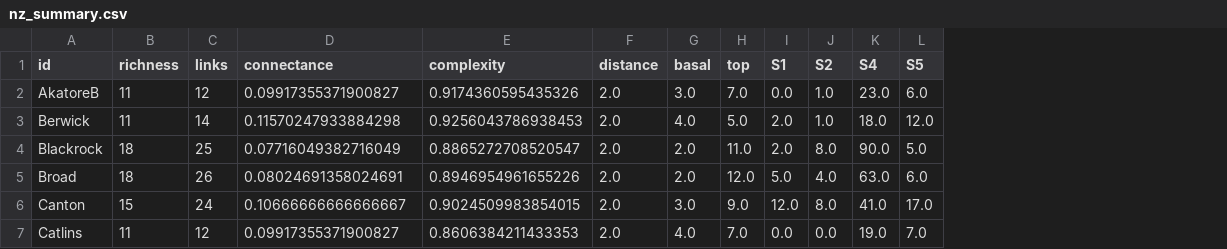
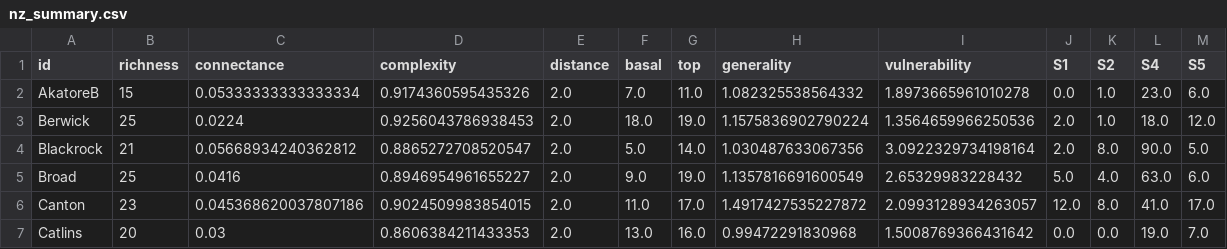
Before and after one commit to BecksLab/ms_paleo_webs, a CSV file: notebooks/data/processed/nz_summary.csv, drawn as a sheet; only a part is shown; removed rows and columns are numbered as before the commit, all else as after; the diff covers the shown part only; the diff names each change by its address in the sheet, - before the commit and + after, or states it on an @@ line.

```diff
--- a/notebooks/data/processed/nz_summary.csv
+++ b/notebooks/data/processed/nz_summary.csv
-column C (links), rows 2-7: 12 | 14 | 25 | 26 | 24 | 12
+column H (generality), rows 2-7: 1.082325538564332 | 1.1575836902790224 | 1.030487633067356 | 1.1357816691600549 | 1.4917427535227872 | 0.99472291830968
+column I (vulnerability), rows 2-7: 1.8973665961010278 | 1.3564659966250536 | 3.0922329734198164 | 2.65329983228432 | 2.0993128934263057 | 1.5008769366431642
-B2 (richness): 11
+B2 (richness): 15
-C2 (connectance): 0.09917355371900827
+C2 (connectance): 0.05333333333333334
-F2 (basal): 3.0
+F2 (basal): 7.0
-G2 (top): 7.0
+G2 (top): 11.0
-B3 (richness): 11
+B3 (richness): 25
-C3 (connectance): 0.11570247933884298
+C3 (connectance): 0.0224
-F3 (basal): 4.0
+F3 (basal): 18.0
-G3 (top): 5.0
+G3 (top): 19.0
-B4 (richness): 18
+B4 (richness): 21
-C4 (connectance): 0.07716049382716049
+C4 (connectance): 0.05668934240362812
-F4 (basal): 2.0
+F4 (basal): 5.0
-G4 (top): 11.0
+G4 (top): 14.0
-B5 (richness): 18
+B5 (richness): 25
-C5 (connectance): 0.08024691358024691
+C5 (connectance): 0.0416
-D5 (complexity): 0.8946954961655226
+D5 (complexity): 0.8946954961655227
-F5 (basal): 2.0
+F5 (basal): 9.0
-G5 (top): 12.0
+G5 (top): 19.0
-B6 (richness): 15
+B6 (richness): 23
-C6 (connectance): 0.10666666666666667
+C6 (connectance): 0.045368620037807186
-F6 (basal): 3.0
+F6 (basal): 11.0
-G6 (top): 9.0
+G6 (top): 17.0
-B7 (richness): 11
+B7 (richness): 20
-C7 (connectance): 0.09917355371900827
+C7 (connectance): 0.03
-F7 (basal): 4.0
+F7 (basal): 13.0
-G7 (top): 7.0
+G7 (top): 16.0
```
Also changed, not shown: 48 edited cells elsewhere in this file, 1 other file.
